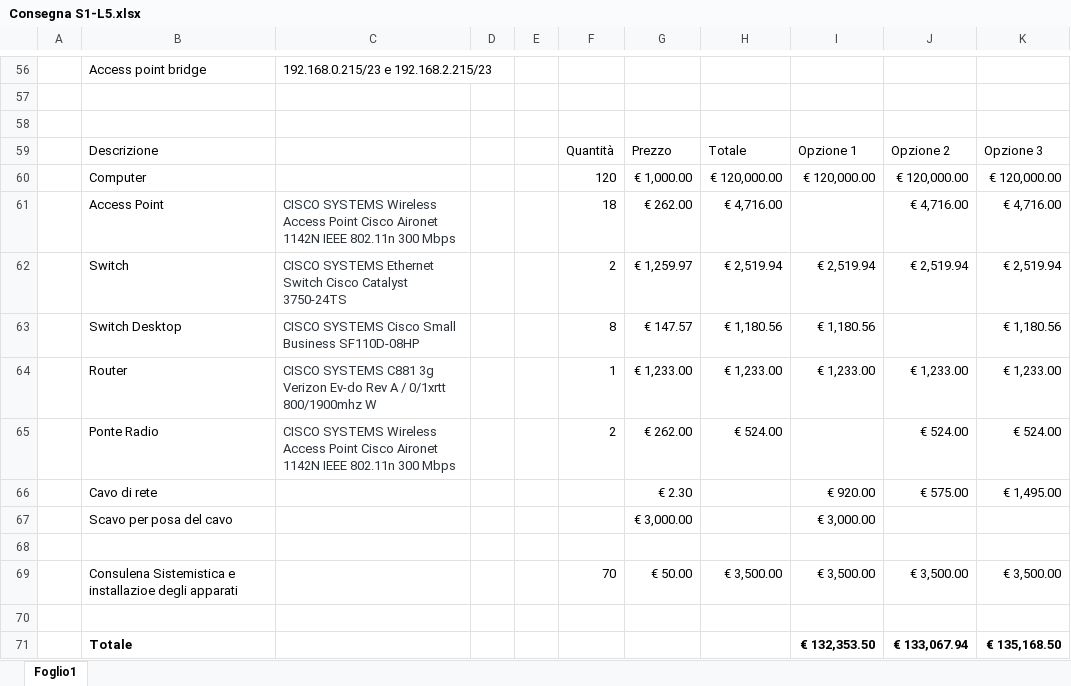
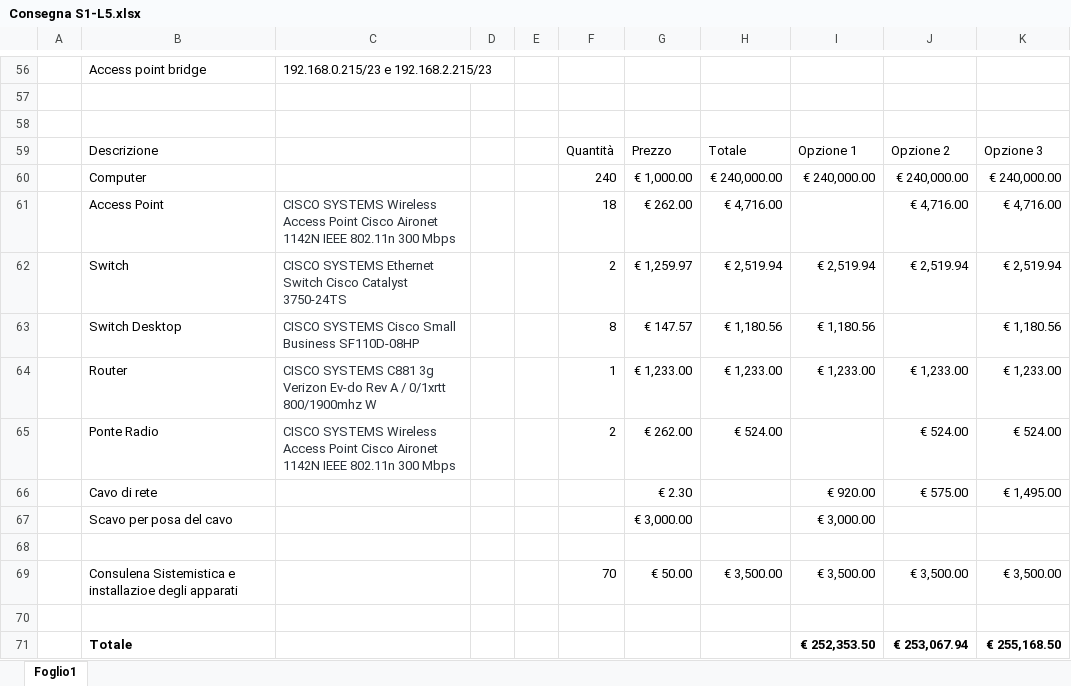
Before and after one commit to MicheleCus/Consegna-S1-L5, an Excel workbook: Consegna S1-L5.xlsx, sheet Foglio1, drawn as a sheet; only a part is shown, gaps mark what is left out; values as stored, in another font and other column widths than the file's, no borders; charts and pictures not drawn; removed rows and columns are numbered as before the commit, all else as after; the diff names each change by its address in the sheet, - before the commit and + after, or states it on an @@ line.

Commit message:
Add files via upload

```diff
--- a/Consegna S1-L5.xlsx (sheet Foglio1)
+++ b/Consegna S1-L5.xlsx (sheet Foglio1)
-row 60:  | Computer |  |  |  | 120 | € 1,000.00 | € 120,000.00 | € 120,000.00 | € 120,000.00 | € 120,000.00
+row 60:  | Computer |  |  |  | 240 | € 1,000.00 | € 240,000.00 | € 240,000.00 | € 240,000.00 | € 240,000.00
-row 71:  | Totale |  |  |  |  |  |  | € 132,353.50 | € 133,067.94 | € 135,168.50
+row 71:  | Totale |  |  |  |  |  |  | € 252,353.50 | € 253,067.94 | € 255,168.50
```
